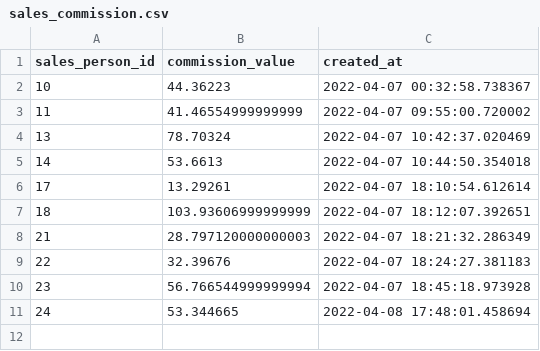
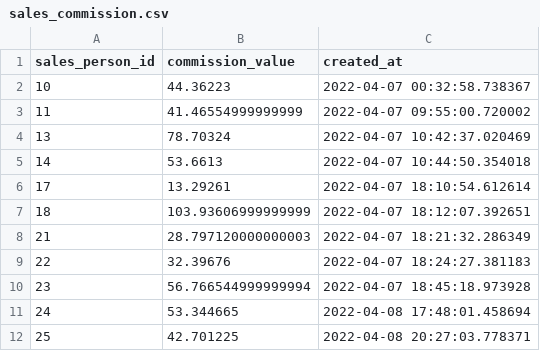
Before and after one commit to shruthivenkat/Inventory, a CSV file: sales_commission.csv, drawn as a sheet.

```diff
--- a/sales_commission.csv
+++ b/sales_commission.csv
@@ -11 +11,2 @@ sales_person_id,commission_value,created_at
 24,53.344665,2022-04-08 17:48:01.458694
+25,42.701225,2022-04-08 20:27:03.778371
```
Also changed, not shown: customer_ASE.csv, invoice_ASE.csv, 4 other files.
